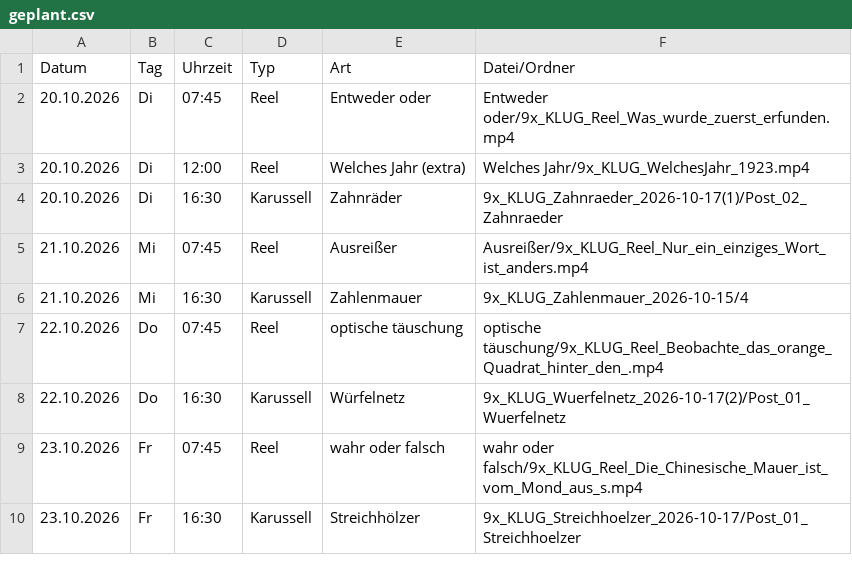
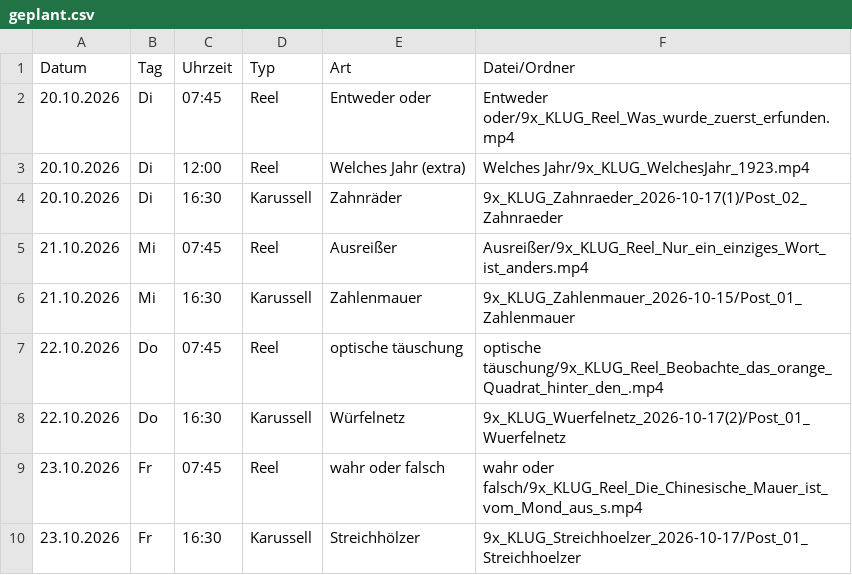
Before and after one commit to 9xKLUG/9xklug-autopost, a CSV file: status/geplant.csv, drawn as a sheet; only a part is shown.

Commit message:
Status aktualisiert

```diff
--- a/status/geplant.csv
+++ b/status/geplant.csv
@@ -5,3 +5,3 @@
 21.10.2026;Mi;07:45;Reel;Ausreißer;Ausreißer/9x_KLUG_Reel_Nur_ein_einziges_Wort_ist_anders.mp4
-21.10.2026;Mi;16:30;Karussell;Zahlenmauer;9x_KLUG_Zahlenmauer_2026-10-15/4
+21.10.2026;Mi;16:30;Karussell;Zahlenmauer;9x_KLUG_Zahlenmauer_2026-10-15/Post_01_Zahlenmauer
 22.10.2026;Do;07:45;Reel;optische täuschung;optische täuschung/9x_KLUG_Reel_Beobachte_das_orange_Quadrat_hinter_den_.mp4
```
